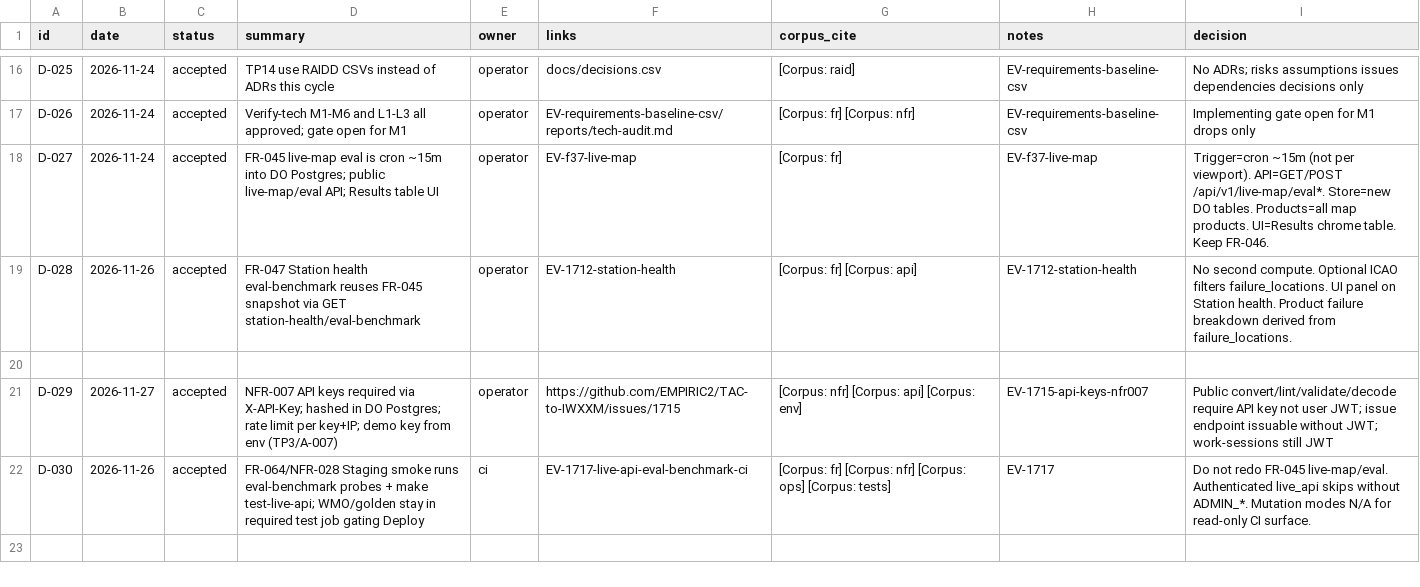
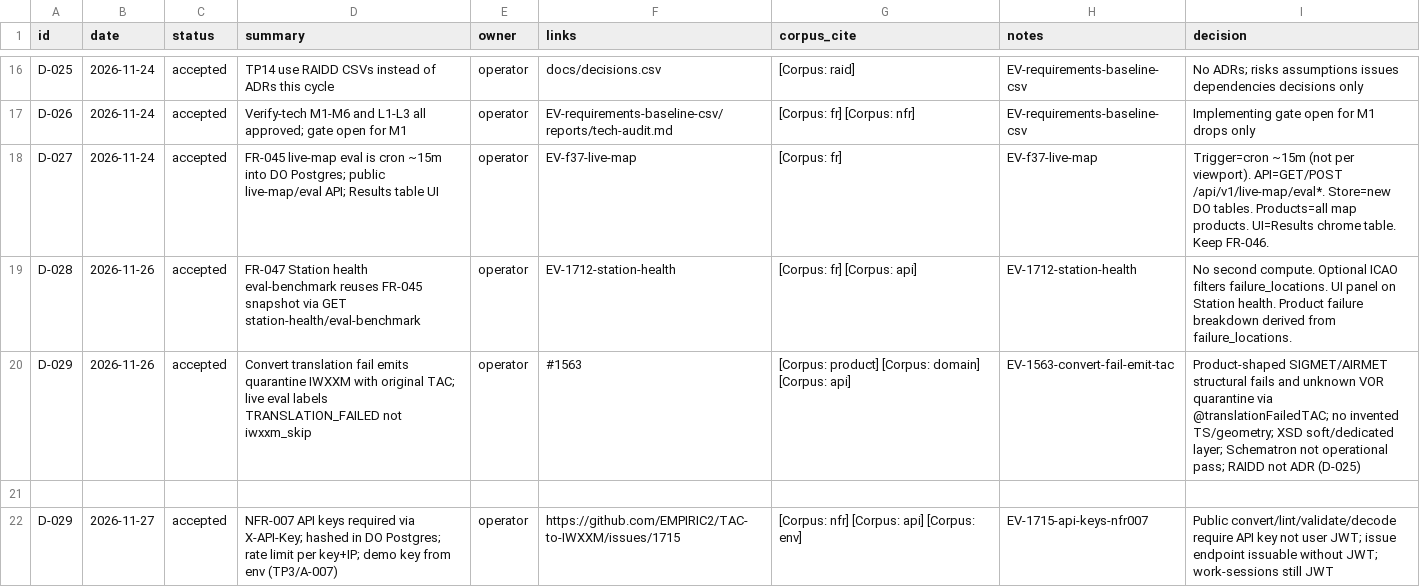
Before and after one commit to EMPIRIC2/TAC-to-IWXXM, a CSV file: docs/decisions.csv, drawn as a sheet; only a part is shown, gaps mark what is left out; the shorter side is filled out with more unchanged rows; the diff names each change by its address in the sheet, - before the commit and + after, or states it on an @@ line.

```diff
--- a/docs/decisions.csv
+++ b/docs/decisions.csv
+row 20: D-029 | 2026-11-26 | accepted | Convert translation fail emits quarantine IWXXM with original TAC; live eval labels TRANSLATION_FAILED not iwxxm_skip | operator | #1563 | [Corpus: product] [Corpus: domain] [Corpus: api] | EV-1563-convert-fail-emit-tac | Product-shaped SIGMET/AIRMET structural fails and unknown VOR quarantine via @translationFailedTAC; no invented TS/geometry; XSD soft/dedicated layer; Schematron not operational pass; RAIDD not ADR (D-025)
```
Also changed, not shown: docs/test-plan.csv, 11 other files.
